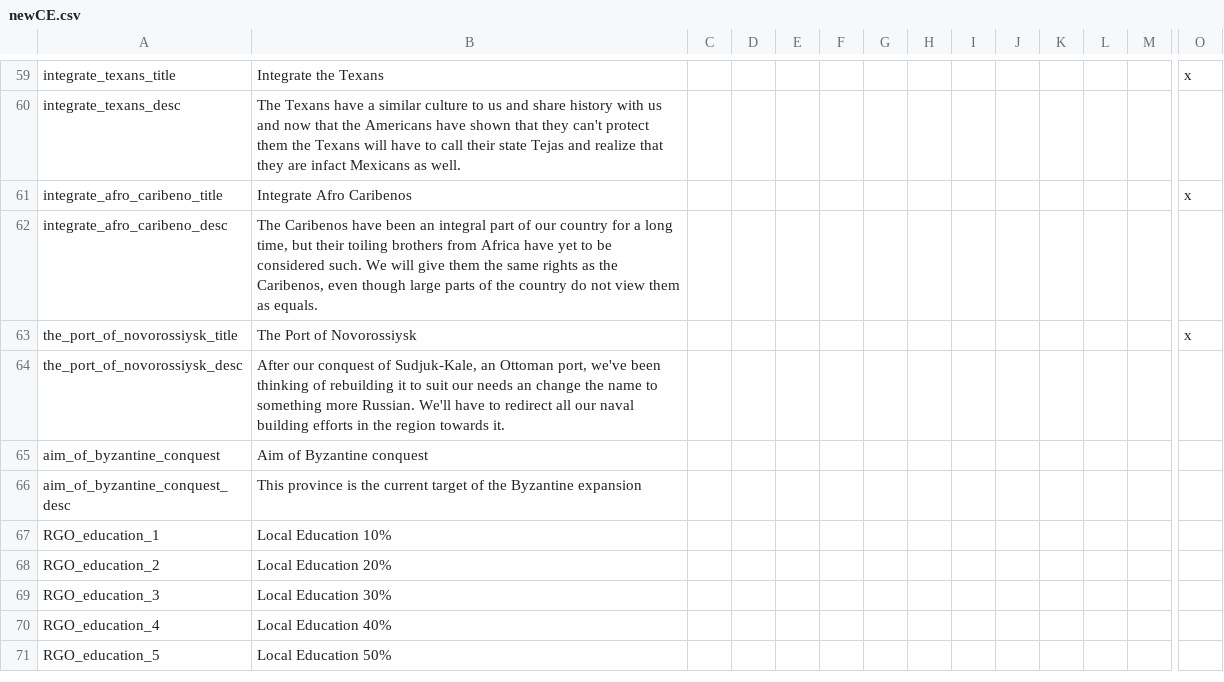
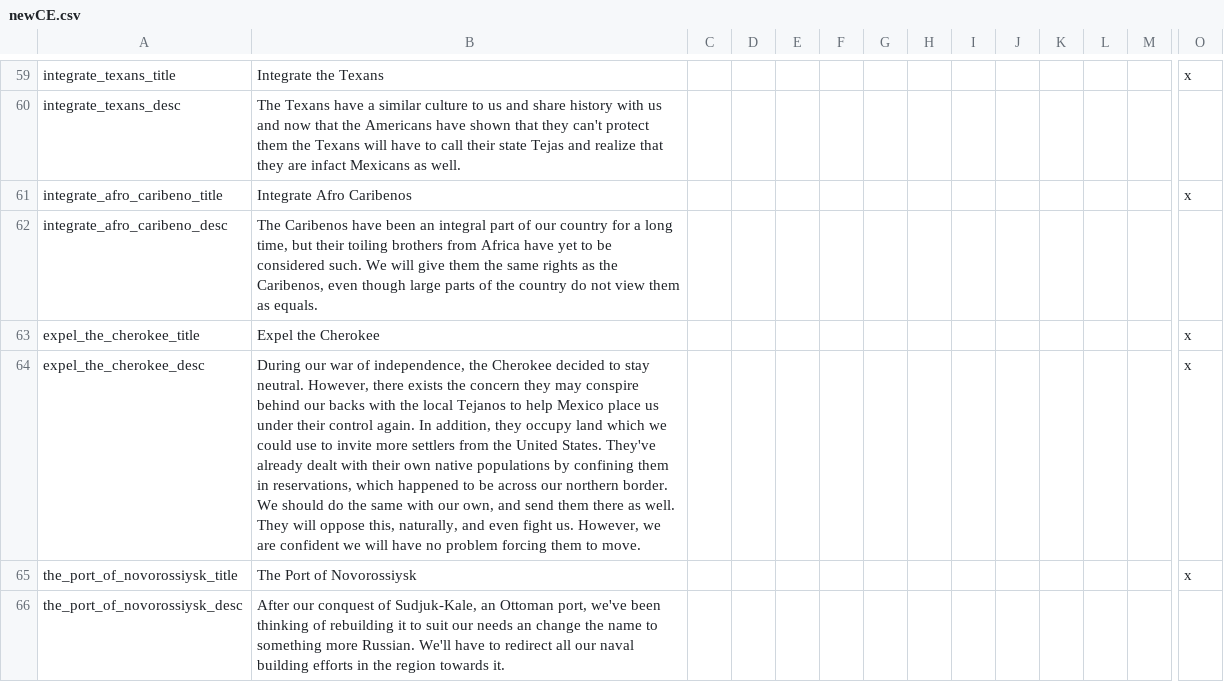
Before and after one commit to myzael/concert-of-europe, a CSV file: CoE/localisation/newCE.csv, drawn as a sheet; only a part is shown, gaps mark what is left out; the shorter side is filled out with more unchanged rows; rows hold the shown columns only; the diff names each change by its address in the sheet, - before the commit and + after, or states it on an @@ line.

Commit message:
Adding Texas's expulsion of the Cherokee from their lands

```diff
--- a/CoE/localisation/newCE.csv
+++ b/CoE/localisation/newCE.csv
+row 63: expel_the_cherokee_title | Expel the Cherokee |  |  |  |  |  |  |  |  |  |  |  | x
+row 64: expel_the_cherokee_desc | During our war of independence, the Cherokee decided to stay neutral. However, there exists the concern they may conspire behind our backs with the local Tejanos to help Mexico place us under their control again. In addition, they occupy land which we could use to invite more settlers from the United States. They've already dealt with their own native populations by confining them in reservations, which happened to be across our northern border. We should do the same with our own, and send them there as well. They will oppose this, naturally, and even fight us. However, we are confident we will have no problem forcing them to move. |  |  |  |  |  |  |  |  |  |  |  | x
```
Also changed, not shown: 1 other file.
